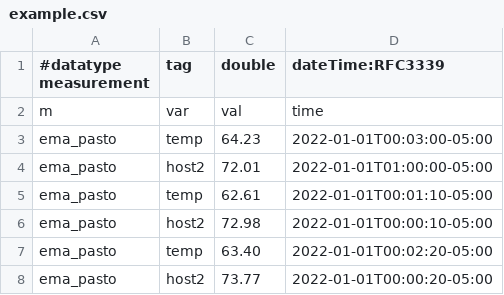
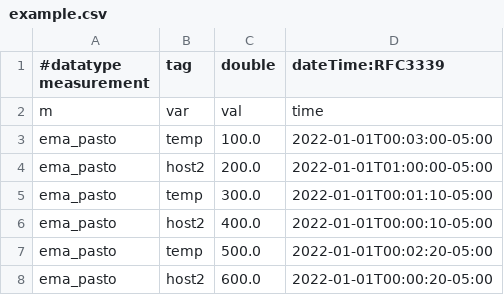
Before and after one commit to JoePortilla/influxdb-test-csv, a CSV file: example.csv, drawn as a sheet.

Commit message:
Update example.csv

```diff
--- a/example.csv
+++ b/example.csv
@@ -2,7 +2,7 @@
 m,var,val,time
-ema_pasto, temp,64.23,2022-01-01T00:03:00-05:00
-ema_pasto, host2,72.01,2022-01-01T01:00:00-05:00
-ema_pasto, temp,62.61,2022-01-01T00:01:10-05:00
-ema_pasto, host2,72.98,2022-01-01T00:00:10-05:00
-ema_pasto, temp,63.40,2022-01-01T00:02:20-05:00
-ema_pasto, host2,73.77,2022-01-01T00:00:20-05:00
+ema_pasto, temp,100.0,2022-01-01T00:03:00-05:00
+ema_pasto, host2,200.0,2022-01-01T01:00:00-05:00
+ema_pasto, temp,300.0,2022-01-01T00:01:10-05:00
+ema_pasto, host2,400.0,2022-01-01T00:00:10-05:00
+ema_pasto, temp,500.0,2022-01-01T00:02:20-05:00
+ema_pasto, host2,600.0,2022-01-01T00:00:20-05:00
```
